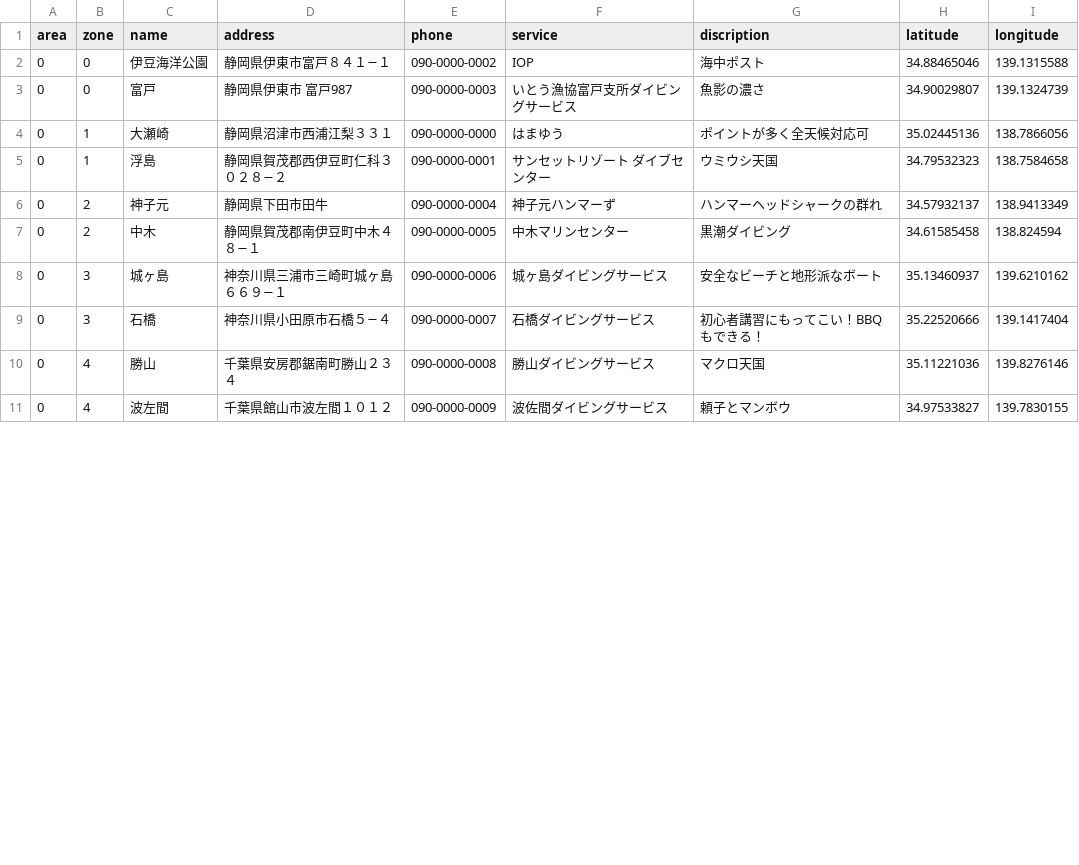
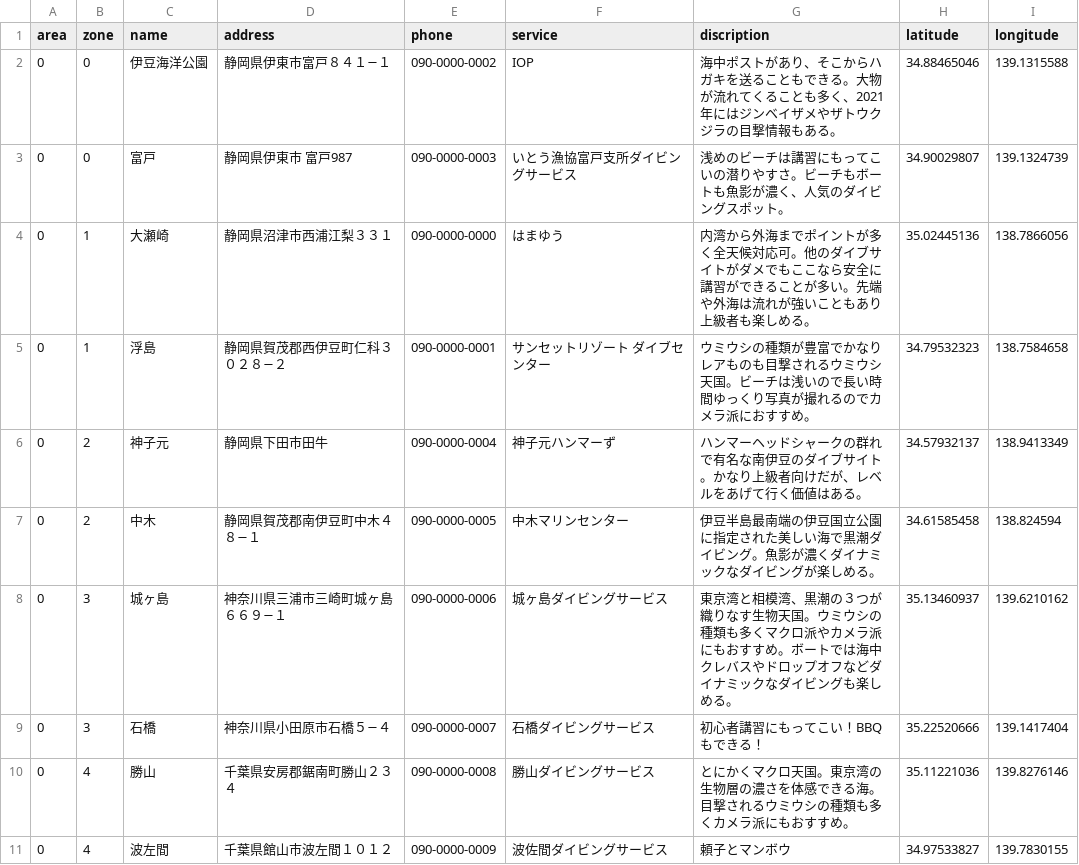
Before and after one commit to sachisuzuki/prodive, a CSV file: db/Divesite.csv, drawn as a sheet; only a part is shown; the diff covers the shown part only.

```diff
--- a/db/Divesite.csv
+++ b/db/Divesite.csv
@@ -1,11 +1,11 @@
 area,zone,name,address,phone,service,discription,latitude,longitude
-0,0,伊豆海洋公園,静岡県伊東市富戸８４１−１,090-0000-0002,IOP,海中ポスト,34.88465046,139.1315588
-0,0,富戸,静岡県伊東市 富戸987,090-0000-0003,いとう漁協富戸支所ダイビングサービス,魚影の濃さ,34.90029807,139.1324739
-0,1,大瀬崎,静岡県沼津市西浦江梨３３１,090-0000-0000,はまゆう,ポイントが多く全天候対応可,35.02445136,138.7866056
-0,1,浮島,静岡県賀茂郡西伊豆町仁科３０２８−２,090-0000-0001,サンセットリゾート ダイブセンター,ウミウシ天国,34.79532323,138.7584658
-0,2,神子元,静岡県下田市田牛,090-0000-0004,神子元ハンマーず,ハンマーヘッドシャークの群れ,34.57932137,138.9413349
-0,2,中木,静岡県賀茂郡南伊豆町中木４８−１,090-0000-0005,中木マリンセンター,黒潮ダイビング,34.61585458,138.824594
-0,3,城ヶ島,神奈川県三浦市三崎町城ヶ島６６９−１,090-0000-0006,城ヶ島ダイビングサービス,安全なビーチと地形派なボート,35.13460937,139.6210162
+0,0,伊豆海洋公園,静岡県伊東市富戸８４１−１,090-0000-0002,IOP,海中ポストがあり、そこからハガキを送ることもできる。大物が流れてくることも多く、2021年にはジンベイザメやザトウクジラの目撃情報もある。,34.88465046,139.1315588
+0,0,富戸,静岡県伊東市 富戸987,090-0000-0003,いとう漁協富戸支所ダイビングサービス,浅めのビーチは講習にもってこいの潜りやすさ。ビーチもボートも魚影が濃く、人気のダイビングスポット。,34.90029807,139.1324739
+0,1,大瀬崎,静岡県沼津市西浦江梨３３１,090-0000-0000,はまゆう,内湾から外海までポイントが多く全天候対応可。他のダイブサイトがダメでもここなら安全に講習ができることが多い。先端や外海は流れが強いこともあり上級者も楽しめる。,35.02445136,138.7866056
+0,1,浮島,静岡県賀茂郡西伊豆町仁科３０２８−２,090-0000-0001,サンセットリゾート ダイブセンター,ウミウシの種類が豊富でかなりレアものも目撃されるウミウシ天国。ビーチは浅いので長い時間ゆっくり写真が撮れるのでカメラ派におすすめ。,34.79532323,138.7584658
+0,2,神子元,静岡県下田市田牛,090-0000-0004,神子元ハンマーず,ハンマーヘッドシャークの群れで有名な南伊豆のダイブサイト。かなり上級者向けだが、レベルをあげて行く価値はある。,34.57932137,138.9413349
+0,2,中木,静岡県賀茂郡南伊豆町中木４８−１,090-0000-0005,中木マリンセンター,伊豆半島最南端の伊豆国立公園に指定された美しい海で黒潮ダイビング。魚影が濃くダイナミックなダイビングが楽しめる。,34.61585458,138.824594
+0,3,城ヶ島,神奈川県三浦市三崎町城ヶ島６６９−１,090-0000-0006,城ヶ島ダイビングサービス,東京湾と相模湾、黒潮の３つが織りなす生物天国。ウミウシの種類も多くマクロ派やカメラ派にもおすすめ。ボートでは海中クレバスやドロップオフなどダイナミックなダイビングも楽しめる。,35.13460937,139.6210162
 0,3,石橋,神奈川県小田原市石橋５−４,090-0000-0007,石橋ダイビングサービス,初心者講習にもってこい！BBQもできる！,35.22520666,139.1417404
-0,4,勝山,千葉県安房郡鋸南町勝山２３４,090-0000-0008,勝山ダイビングサービス,マクロ天国,35.11221036,139.8276146
+0,4,勝山,千葉県安房郡鋸南町勝山２３４,090-0000-0008,勝山ダイビングサービス,とにかくマクロ天国。東京湾の生物層の濃さを体感できる海。目撃されるウミウシの種類も多くカメラ派にもおすすめ。,35.11221036,139.8276146
 0,4,波左間,千葉県館山市波左間１０１２,090-0000-0009,波佐間ダイビングサービス,頼子とマンボウ,34.97533827,139.7830155
```
Also changed, not shown: 1 added row, 1 removed row and 69 edited cells elsewhere in this file, 45 other files.
